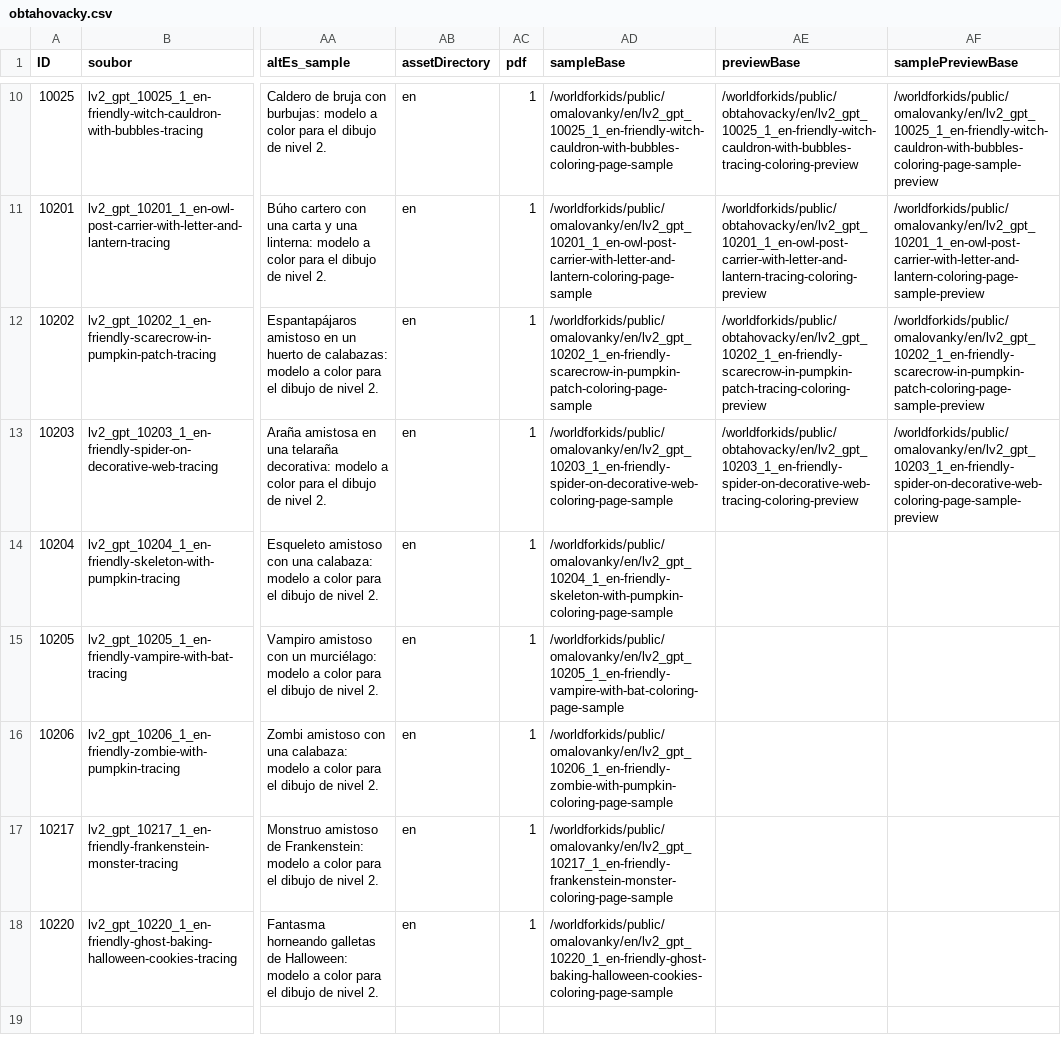
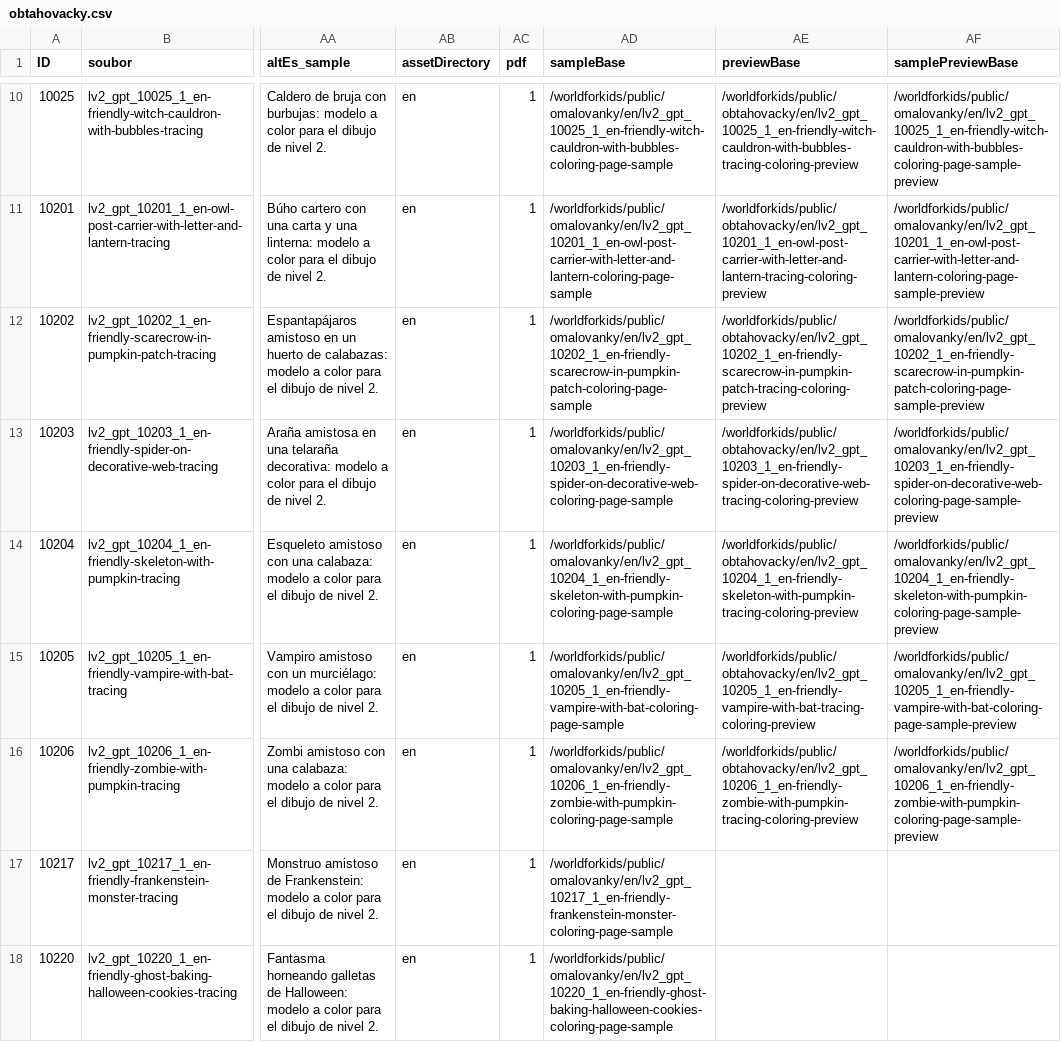
Before and after one commit to Vinmatweb/worldforkids, a CSV file: assets/data/obtahovacky.csv, drawn as a sheet; only a part is shown, gaps mark what is left out; the diff names each change by its address in the sheet, - before the commit and + after, or states it on an @@ line.

Commit message:
Correct Tracing lettering and unbranded previews: batch 5/6

```diff
--- a/assets/data/obtahovacky.csv
+++ b/assets/data/obtahovacky.csv
-AE14 (previewBase): (empty)
+AE14 (previewBase): /worldforkids/public/obtahovacky/en/lv2_gpt_10204_1_en-friendly-skeleton-with-pumpkin-tracing-coloring-preview
-AF14 (samplePreviewBase): (empty)
+AF14 (samplePreviewBase): /worldforkids/public/omalovanky/en/lv2_gpt_10204_1_en-friendly-skeleton-with-pumpkin-coloring-page-sample-preview
-AE15 (previewBase): (empty)
+AE15 (previewBase): /worldforkids/public/obtahovacky/en/lv2_gpt_10205_1_en-friendly-vampire-with-bat-tracing-coloring-preview
-AF15 (samplePreviewBase): (empty)
+AF15 (samplePreviewBase): /worldforkids/public/omalovanky/en/lv2_gpt_10205_1_en-friendly-vampire-with-bat-coloring-page-sample-preview
-AE16 (previewBase): (empty)
+AE16 (previewBase): /worldforkids/public/obtahovacky/en/lv2_gpt_10206_1_en-friendly-zombie-with-pumpkin-tracing-coloring-preview
-AF16 (samplePreviewBase): (empty)
+AF16 (samplePreviewBase): /worldforkids/public/omalovanky/en/lv2_gpt_10206_1_en-friendly-zombie-with-pumpkin-coloring-page-sample-preview
```
Also changed, not shown: 20 other files.
